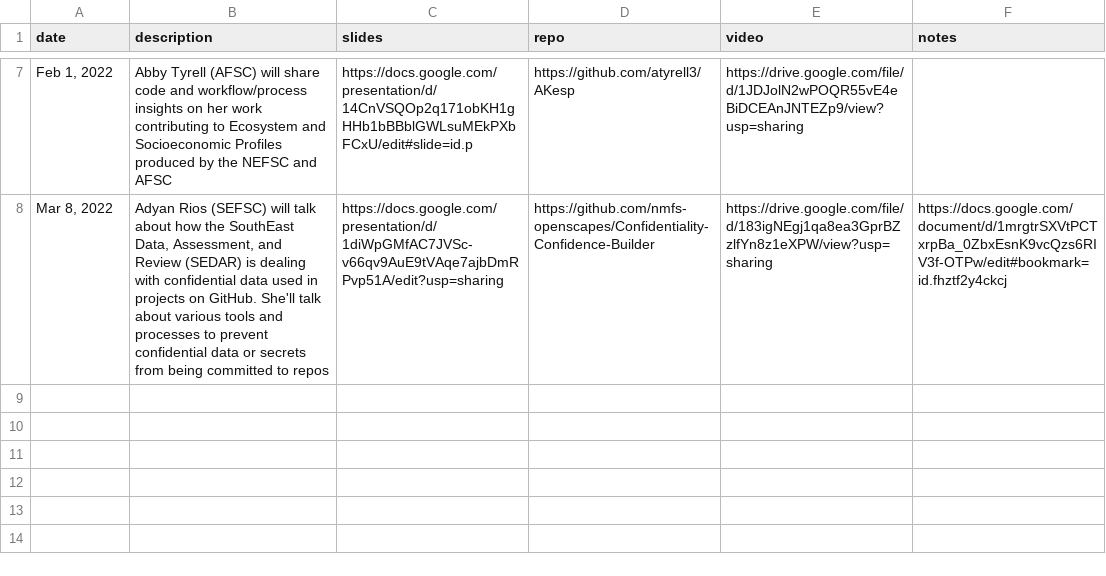
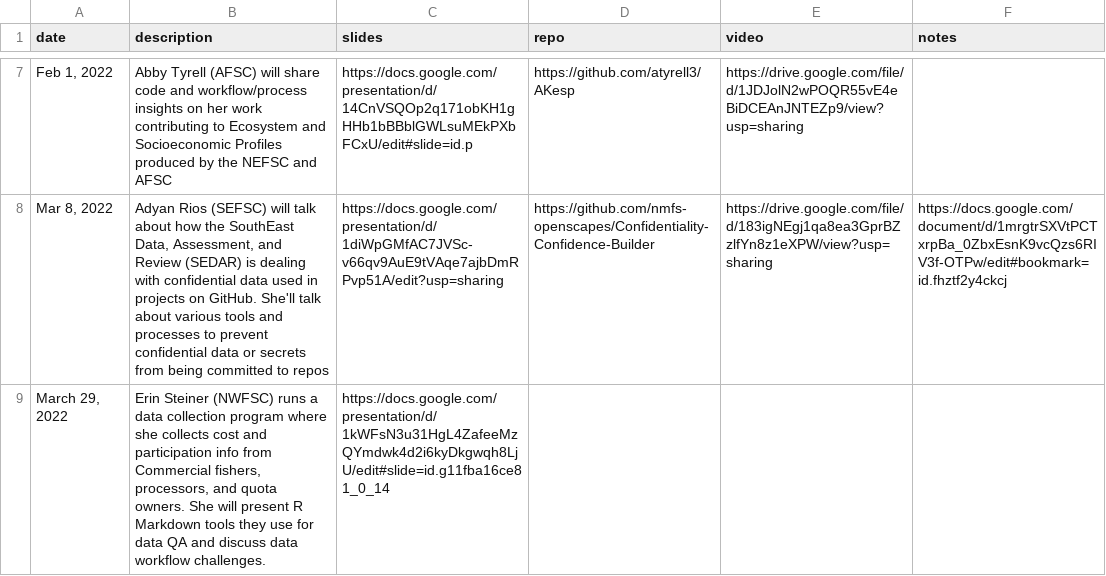
Before and after one commit to nmfs-opensci/NOAA-distill-website, a CSV file: data/MeetingList.csv, drawn as a sheet; only a part is shown, gaps mark what is left out; the diff names each change by its address in the sheet, - before the commit and + after, or states it on an @@ line.

Commit message:
update with Erin's talk

```diff
--- a/data/MeetingList.csv
+++ b/data/MeetingList.csv
+row 9: March 29, 2022 | Erin Steiner (NWFSC) runs a data collection program where she collects cost and participation info from Commercial fishers, processors, and quota owners. She will present R Markdown tools they use for data QA and discuss data workflow challenges. | https://docs.google.com/presentation/d/1kWFsN3u31HgL4ZafeeMzQYmdwk4d2i6kyDkgwqh8LjU/edit#slide=id.g11fba16ce81_0_14
```
